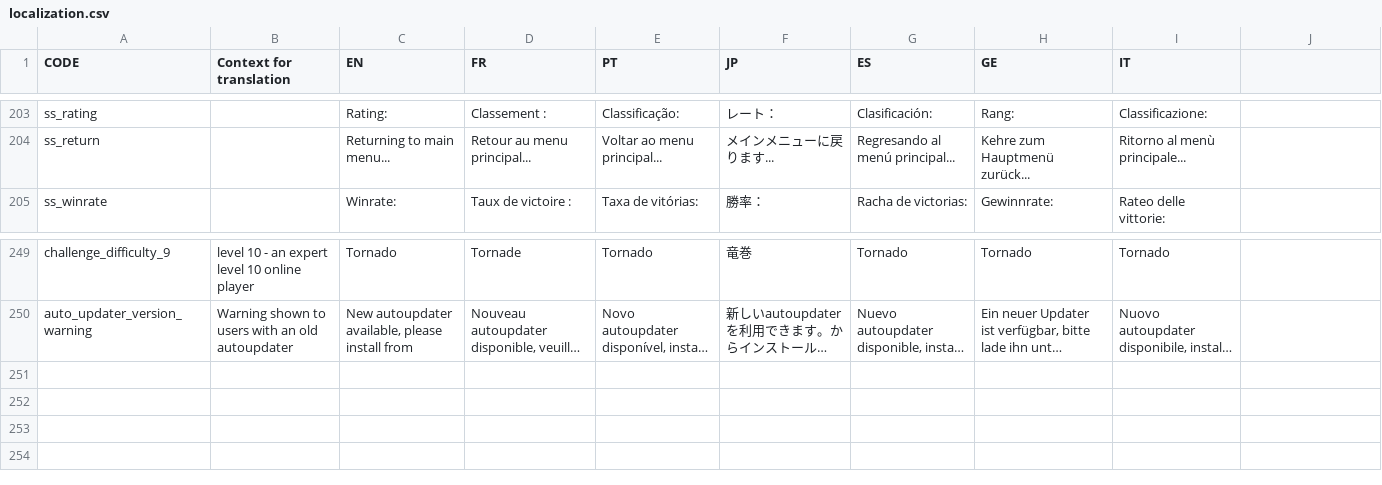
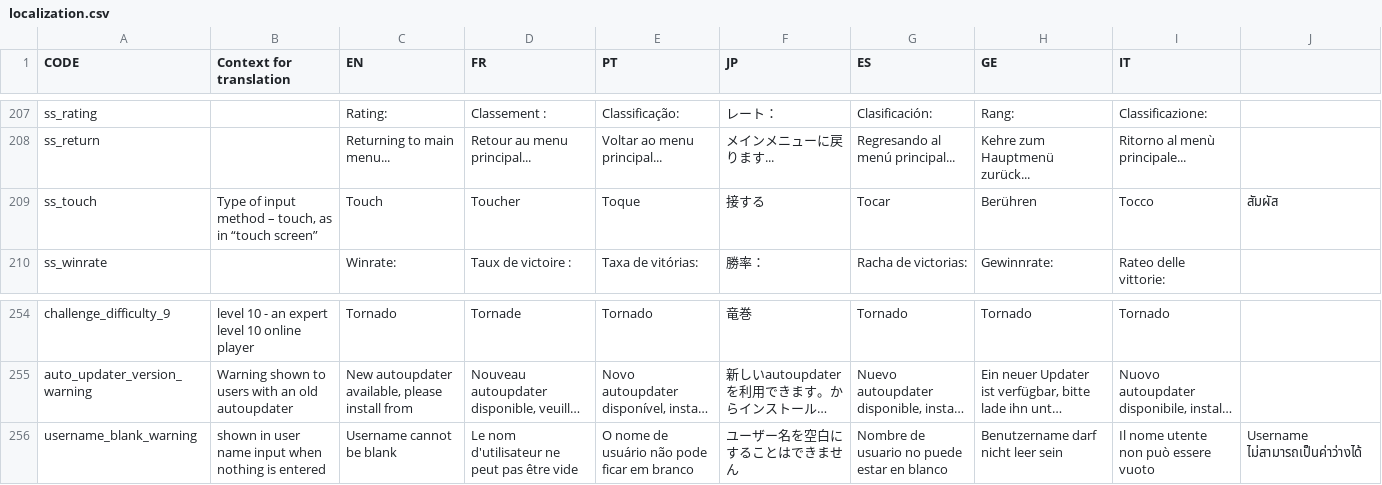
Before and after one commit to panel-attack/panel-attack, a CSV file: localization.csv, drawn as a sheet; only a part is shown, gaps mark what is left out; long unchanged cells end in …; the diff covers the shown part only; the diff names each change by its address in the sheet, - before the commit and + after, or states it on an @@ line.

```diff
--- a/localization.csv
+++ b/localization.csv
+row 209: ss_touch | Type of input method – touch, as in “touch screen” | Touch | Toucher | Toque | 接する | Tocar | Berühren | Tocco | สัมผัส
+row 256: username_blank_warning | shown in user name input when nothing is entered | Username cannot be blank | Le nom d'utilisateur ne peut pas être vide | O nome de usuário não pode ficar em branco | ユーザー名を空白にすることはできません | Nombre de usuario no puede estar en blanco | Benutzername darf nicht leer sein | Il nome utente non può essere vuoto | Username ไม่สามารถเป็นค่าว่างได้
```
Also changed, not shown: 5 added rows and 1 removed row elsewhere in this file.
